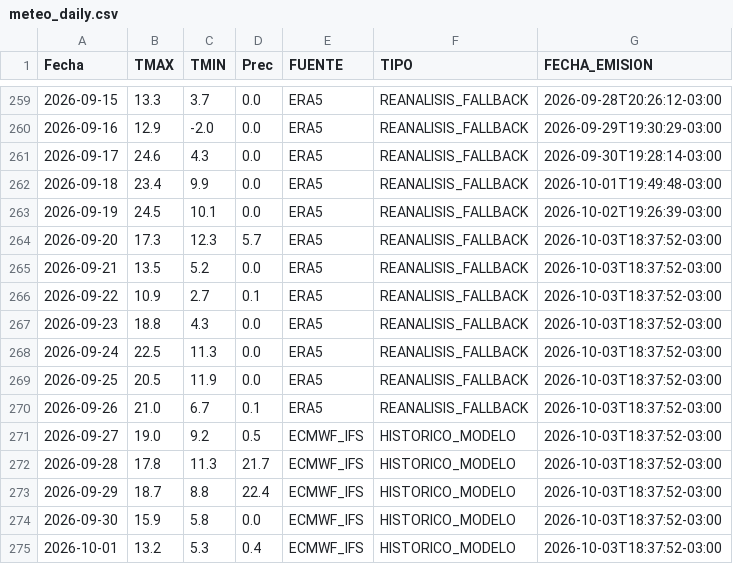
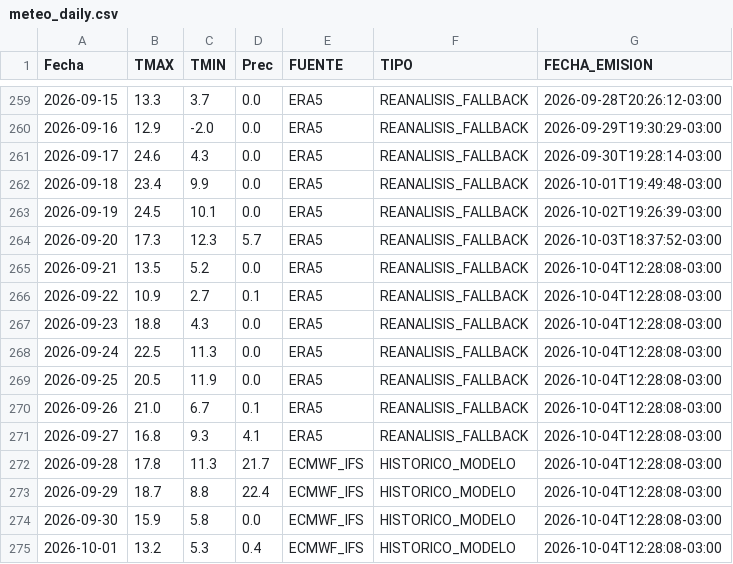
Before and after one commit to PREDWEEM/AZUL_digitaltween, a CSV file: meteo_daily.csv, drawn as a sheet; only a part is shown, gaps mark what is left out.

```diff
--- a/meteo_daily.csv
+++ b/meteo_daily.csv
@@ -264,12 +264,12 @@ Fecha,TMAX,TMIN,Prec,FUENTE,TIPO,FECHA_EMISION
 2026-09-20,17.3,12.3,5.7,ERA5,REANALISIS_FALLBACK,2026-10-03T18:37:52-03:00
-2026-09-21,13.5,5.2,0.0,ERA5,REANALISIS_FALLBACK,2026-10-03T18:37:52-03:00
-2026-09-22,10.9,2.7,0.1,ERA5,REANALISIS_FALLBACK,2026-10-03T18:37:52-03:00
-2026-09-23,18.8,4.3,0.0,ERA5,REANALISIS_FALLBACK,2026-10-03T18:37:52-03:00
-2026-09-24,22.5,11.3,0.0,ERA5,REANALISIS_FALLBACK,2026-10-03T18:37:52-03:00
-2026-09-25,20.5,11.9,0.0,ERA5,REANALISIS_FALLBACK,2026-10-03T18:37:52-03:00
-2026-09-26,21.0,6.7,0.1,ERA5,REANALISIS_FALLBACK,2026-10-03T18:37:52-03:00
-2026-09-27,19.0,9.2,0.5,ECMWF_IFS,HISTORICO_MODELO,2026-10-03T18:37:52-03:00
-2026-09-28,17.8,11.3,21.7,ECMWF_IFS,HISTORICO_MODELO,2026-10-03T18:37:52-03:00
-2026-09-29,18.7,8.8,22.4,ECMWF_IFS,HISTORICO_MODELO,2026-10-03T18:37:52-03:00
-2026-09-30,15.9,5.8,0.0,ECMWF_IFS,HISTORICO_MODELO,2026-10-03T18:37:52-03:00
-2026-10-01,13.2,5.3,0.4,ECMWF_IFS,HISTORICO_MODELO,2026-10-03T18:37:52-03:00
+2026-09-21,13.5,5.2,0.0,ERA5,REANALISIS_FALLBACK,2026-10-04T12:28:08-03:00
+2026-09-22,10.9,2.7,0.1,ERA5,REANALISIS_FALLBACK,2026-10-04T12:28:08-03:00
+2026-09-23,18.8,4.3,0.0,ERA5,REANALISIS_FALLBACK,2026-10-04T12:28:08-03:00
+2026-09-24,22.5,11.3,0.0,ERA5,REANALISIS_FALLBACK,2026-10-04T12:28:08-03:00
+2026-09-25,20.5,11.9,0.0,ERA5,REANALISIS_FALLBACK,2026-10-04T12:28:08-03:00
+2026-09-26,21.0,6.7,0.1,ERA5,REANALISIS_FALLBACK,2026-10-04T12:28:08-03:00
+2026-09-27,16.8,9.3,4.1,ERA5,REANALISIS_FALLBACK,2026-10-04T12:28:08-03:00
+2026-09-28,17.8,11.3,21.7,ECMWF_IFS,HISTORICO_MODELO,2026-10-04T12:28:08-03:00
+2026-09-29,18.7,8.8,22.4,ECMWF_IFS,HISTORICO_MODELO,2026-10-04T12:28:08-03:00
+2026-09-30,15.9,5.8,0.0,ECMWF_IFS,HISTORICO_MODELO,2026-10-04T12:28:08-03:00
+2026-10-01,13.2,5.3,0.4,ECMWF_IFS,HISTORICO_MODELO,2026-10-04T12:28:08-03:00
```
